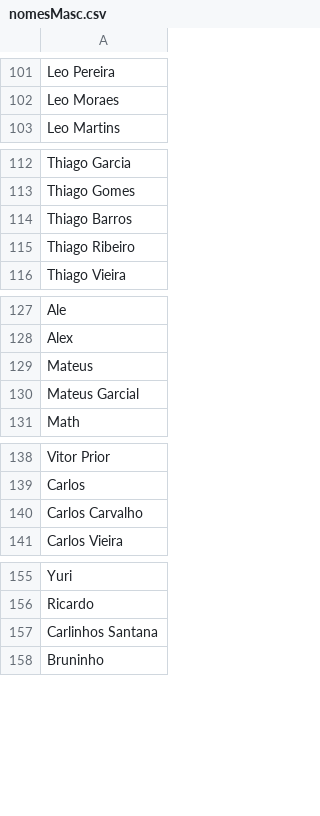
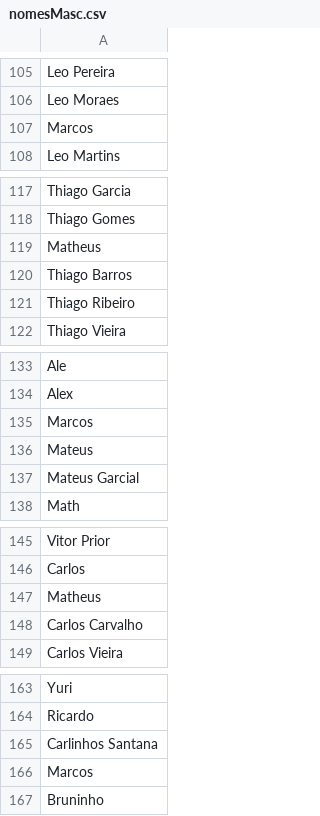
Before and after one commit to jessecarvalho/BBB-Game-Boninho-SImulator, a CSV file: data/csvFiles/nomesMasc.csv, drawn as a sheet; only a part is shown, gaps mark what is left out; the diff covers the shown part only; the diff names each change by its address in the sheet, - before the commit and + after, or states it on an @@ line.

```diff
--- a/data/csvFiles/nomesMasc.csv
+++ b/data/csvFiles/nomesMasc.csv
+row 107: Marcos
+row 119: Matheus
+row 135: Marcos
+row 147: Matheus
+row 166: Marcos
```
Also changed, not shown: 105 added rows elsewhere in this file, data/csvFiles/eventos.csv, 10 other files.
